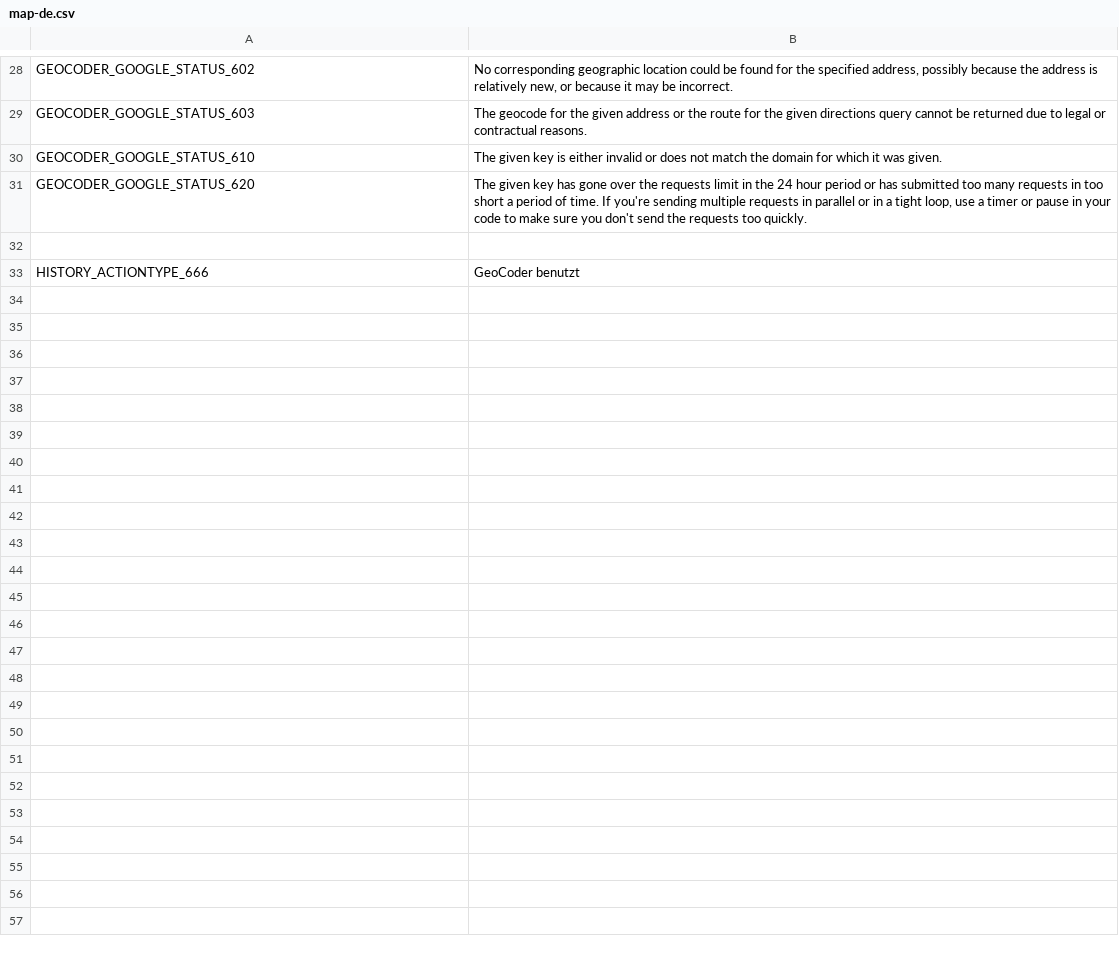
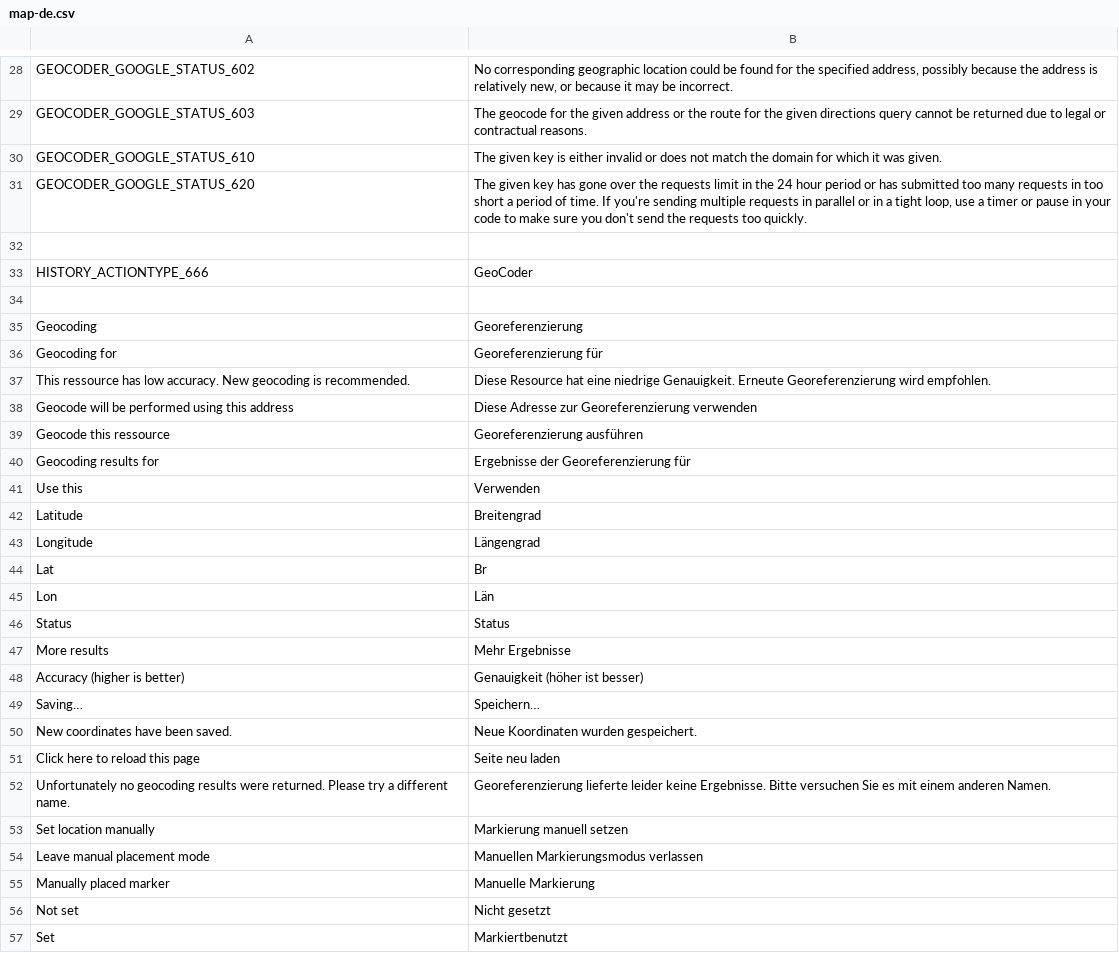
Before and after one commit to AKSW/map.ontowiki, a CSV file: languages/map-de.csv, drawn as a sheet; only a part is shown, gaps mark what is left out.

Commit message:
merge geocode module into map module

```diff
--- a/languages/map-de.csv
+++ b/languages/map-de.csv
@@ -32,2 +32,26 @@ GEOCODER_GOOGLE_STATUS_620;The given key has gone over the requests limit in the
 
-HISTORY_ACTIONTYPE_666;GeoCoder benutzt
+HISTORY_ACTIONTYPE_666;GeoCoder
+
+Geocoding;Georeferenzierung
+Geocoding for;Georeferenzierung für
+This ressource has low accuracy. New geocoding is recommended.;Diese Resource hat eine niedrige Genauigkeit. Erneute Georeferenzierung wird empfohlen.
+Geocode will be performed using this address;Diese Adresse zur Georeferenzierung verwenden
+Geocode this ressource;Georeferenzierung ausführen
+Geocoding results for;Ergebnisse der Georeferenzierung für
+Use this;Verwenden
+Latitude;Breitengrad
+Longitude;Längengrad
+Lat;Br
+Lon;Län
+Status;Status
+More results;Mehr Ergebnisse
+Accuracy (higher is better);Genauigkeit (höher ist besser)
+Saving…;Speichern…
+New coordinates have been saved.;Neue Koordinaten wurden gespeichert.
+Click here to reload this page;Seite neu laden
+Unfortunately no geocoding results were returned. Please try a different name.;Georeferenzierung lieferte leider keine Ergebnisse. Bitte versuchen Sie es mit einem anderen Namen.
+Set location manually;Markierung manuell setzen
+Leave manual placement mode;Manuellen Markierungsmodus verlassen
+Manually placed marker;Manuelle Markierung
+Not set;Nicht gesetzt
+Set;Markiertbenutzt
```
Also changed, not shown: 12 other files.
